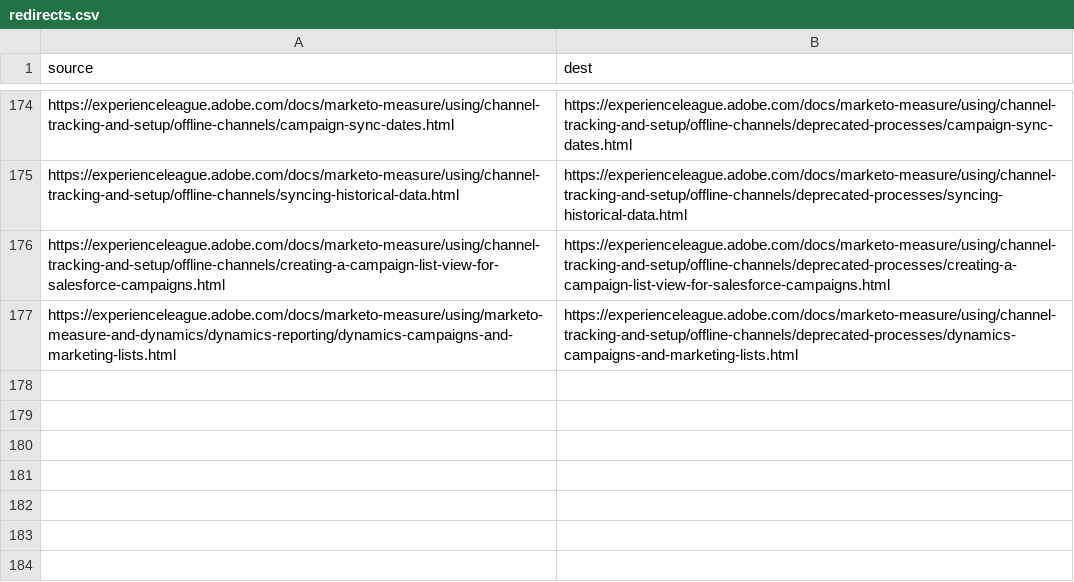
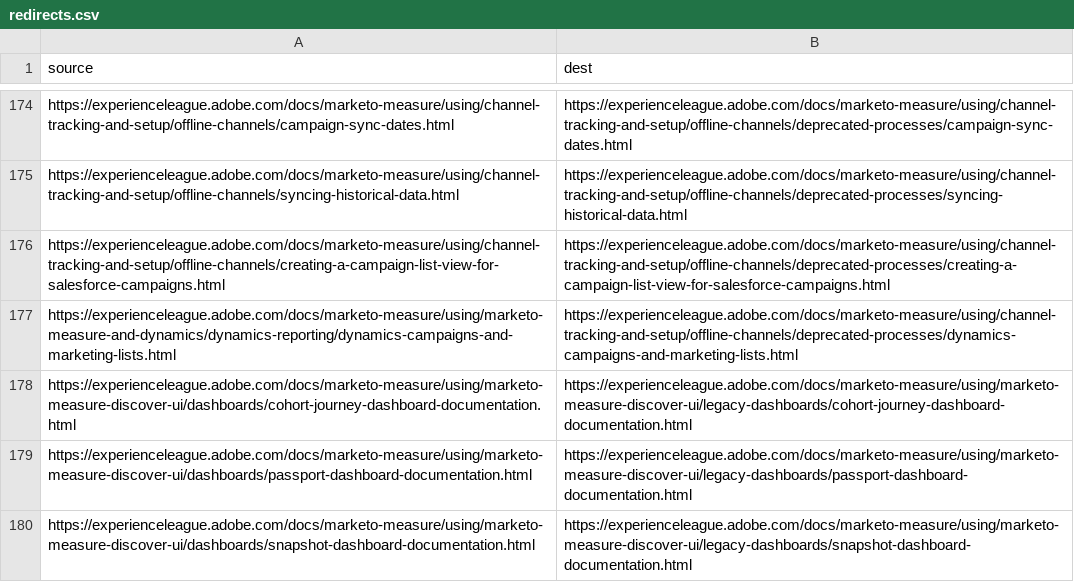
Before and after one commit to AdobeDocs/marketo-measure.ko-KR, a CSV file: redirects.csv, drawn as a sheet; only a part is shown, gaps mark what is left out; the diff names each change by its address in the sheet, - before the commit and + after, or states it on an @@ line.

```diff
--- a/redirects.csv
+++ b/redirects.csv
+row 178: https://experienceleague.adobe.com/docs/marketo-measure/using/marketo-measure-discover-ui/dashboards/cohort-journey-dashboard-documentation.html | https://experienceleague.adobe.com/docs/marketo-measure/using/marketo-measure-discover-ui/legacy-dashboards/cohort-journey-dashboard-documentation.html
+row 179: https://experienceleague.adobe.com/docs/marketo-measure/using/marketo-measure-discover-ui/dashboards/passport-dashboard-documentation.html | https://experienceleague.adobe.com/docs/marketo-measure/using/marketo-measure-discover-ui/legacy-dashboards/passport-dashboard-documentation.html
+row 180: https://experienceleague.adobe.com/docs/marketo-measure/using/marketo-measure-discover-ui/dashboards/snapshot-dashboard-documentation.html | https://experienceleague.adobe.com/docs/marketo-measure/using/marketo-measure-discover-ui/legacy-dashboards/snapshot-dashboard-documentation.html
```
Also changed, not shown: 19 other files.
